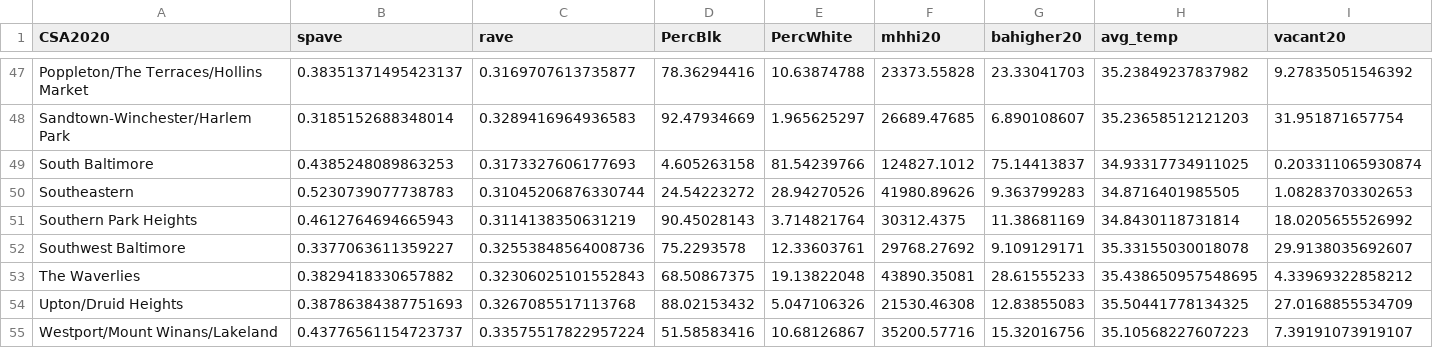
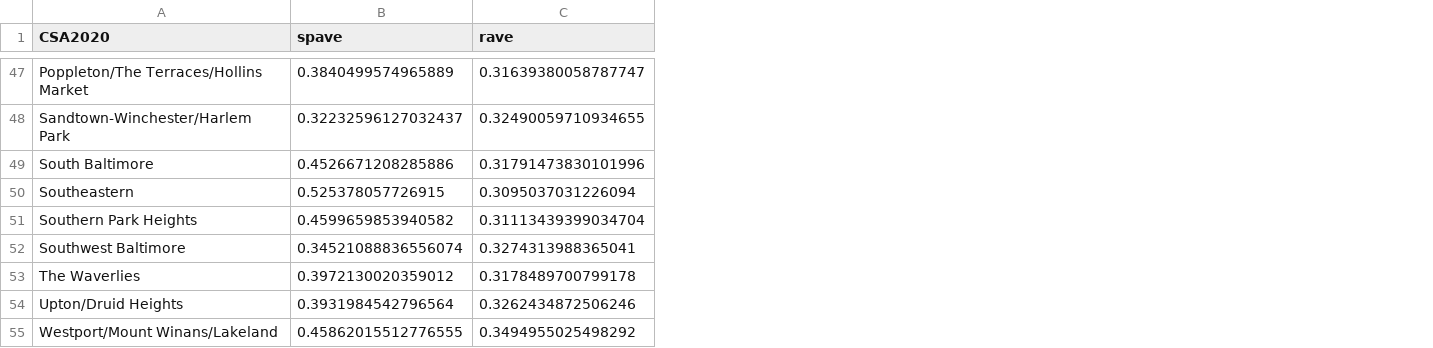
Before and after one commit to mavolio/BaltimoreStreetTreeProject, a CSV file: input_data/winbeta.csv, drawn as a sheet; only a part is shown, gaps mark what is left out; the diff covers the shown part only; the diff names each change by its address in the sheet, - before the commit and + after, or states it on an @@ line.

Commit message:
upadated beta diversity data

```diff
--- a/input_data/winbeta.csv
+++ b/input_data/winbeta.csv
-column D (PercBlk), rows 47-55: 78.36294416 | 92.47934669 | 4.605263158 | 24.54223272 | 90.45028143 | 75.2293578 | 68.50867375 | 88.02153432 | 51.58583416
-column E (PercWhite), rows 47-55: 10.63874788 | 1.965625297 | 81.54239766 | 28.94270526 | 3.714821764 | 12.33603761 | 19.13822048 | 5.047106326 | 10.68126867
-column F (mhhi20), rows 47-55: 23373.55828 | 26689.47685 | 124827.1012 | 41980.89626 | 30312.4375 | 29768.27692 | 43890.35081 | 21530.46308 | 35200.57716
-column G (bahigher20), rows 47-55: 23.33041703 | 6.890108607 | 75.14413837 | 9.363799283 | 11.38681169 | 9.109129171 | 28.61555233 | 12.83855083 | 15.32016756
-column H (avg_temp), rows 47-55: 35.23849237837982 | 35.23658512121203 | 34.93317734911025 | 34.8716401985505 | 34.8430118731814 | 35.33155030018078 | 35.438650957548695 | 35.50441778134325 | 35.10568227607223
-column I (vacant20), rows 47-55: 9.27835051546392 | 31.951871657754 | 0.203311065930874 | 1.08283703302653 | 18.0205655526992 | 29.9138035692607 | 4.33969322858212 | 27.0168855534709 | 7.39191073919107
-B47 (spave): 0.38351371495423137
+B47 (spave): 0.3840499574965889
-C47 (rave): 0.3169707613735877
+C47 (rave): 0.31639380058787747
-B48 (spave): 0.3185152688348014
+B48 (spave): 0.32232596127032437
-C48 (rave): 0.3289416964936583
+C48 (rave): 0.32490059710934655
-B49 (spave): 0.4385248089863253
+B49 (spave): 0.4526671208285886
-C49 (rave): 0.3173327606177693
+C49 (rave): 0.31791473830101996
-B50 (spave): 0.5230739077738783
+B50 (spave): 0.525378057726915
-C50 (rave): 0.31045206876330744
+C50 (rave): 0.3095037031226094
-B51 (spave): 0.4612764694665943
+B51 (spave): 0.4599659853940582
-C51 (rave): 0.3114138350631219
+C51 (rave): 0.31113439399034704
-B52 (spave): 0.3377063611359227
+B52 (spave): 0.34521088836556074
-C52 (rave): 0.32553848564008736
+C52 (rave): 0.3274313988365041
-B53 (spave): 0.3829418330657882
+B53 (spave): 0.3972130020359012
-C53 (rave): 0.32306025101552843
+C53 (rave): 0.3178489700799178
-B54 (spave): 0.38786384387751693
+B54 (spave): 0.3931984542796564
-C54 (rave): 0.3267085517113768
+C54 (rave): 0.3262434872506246
-B55 (spave): 0.43776561154723737
+B55 (spave): 0.45862015512776555
-C55 (rave): 0.33575517822957224
+C55 (rave): 0.3494955025498292
```
Also changed, not shown: 90 edited cells elsewhere in this file.
